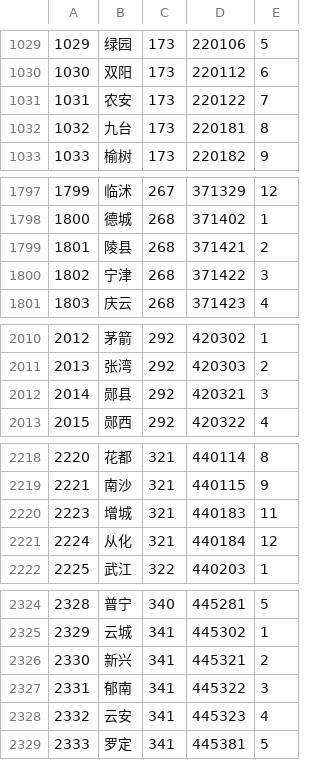
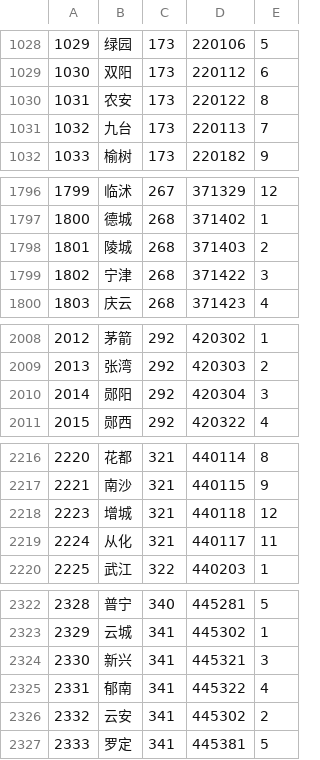
Before and after one commit to eduosi/district, a CSV file: district-simple.csv, drawn as a sheet; only a part is shown, gaps mark what is left out; the diff covers the shown part only.

```diff
--- a/district-simple.csv
+++ b/district-simple.csv
@@ -1030,4 +1029,4 @@
 1030	双阳	173	220112	6
-1031	农安	173	220122	7
-1032	九台	173	220181	8
+1031	农安	173	220122	8
+1032	九台	173	220113	7
 1033	榆树	173	220182	9
@@ -1798,3 +1797,3 @@
 1800	德城	268	371402	1
-1801	陵县	268	371421	2
+1801	陵城	268	371403	2
 1802	宁津	268	371422	3
@@ -2011,3 +2009,3 @@
 2013	张湾	292	420303	2
-2014	郧县	292	420321	3
+2014	郧阳	292	420304	3
 2015	郧西	292	420322	4
@@ -2219,4 +2217,4 @@
 2221	南沙	321	440115	9
-2223	增城	321	440183	11
-2224	从化	321	440184	12
+2223	增城	321	440118	12
+2224	从化	321	440117	11
 2225	武江	322	440203	1
@@ -2325,5 +2323,5 @@
 2329	云城	341	445302	1
-2330	新兴	341	445321	2
-2331	郁南	341	445322	3
-2332	云安	341	445323	4
+2330	新兴	341	445321	3
+2331	郁南	341	445322	4
+2332	云安	341	445302	2
 2333	罗定	341	445381	5
```
Also changed, not shown: 2 removed rows and 53 edited cells elsewhere in this file, district-full.csv, district-standard.csv, 4 other files.
